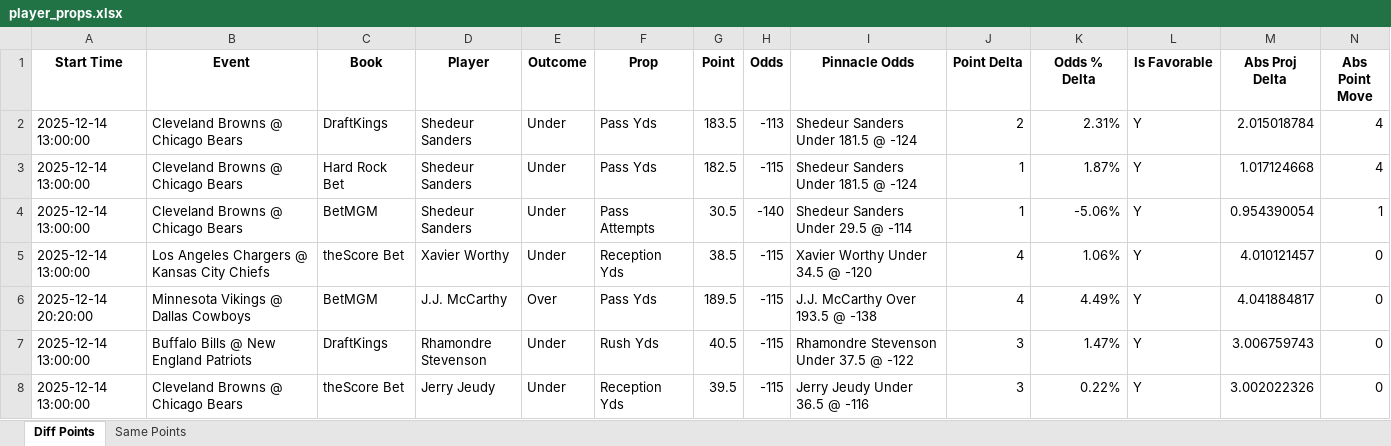
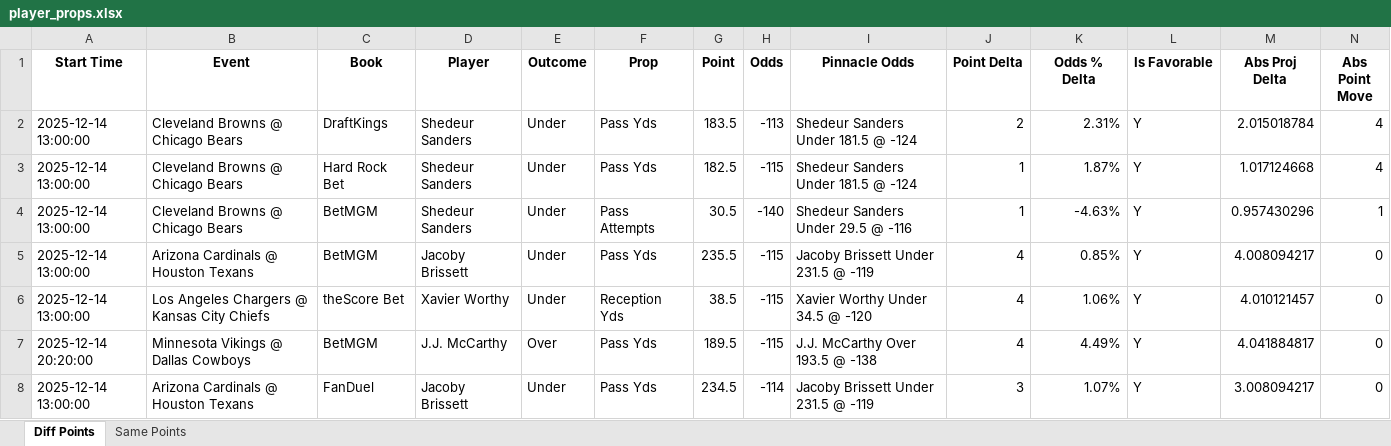
Before and after one commit to rahulShahCode/player-props-scraper, an Excel workbook: player_props.xlsx, sheet Diff Points, drawn as a sheet; only a part is shown; the shorter side is filled out with more unchanged rows; values as stored, in another font and other column widths than the file's, no borders; the diff covers the shown part only; the diff names each change by its address in the sheet, - before the commit and + after, or states it on an @@ line.

```diff
--- a/player_props.xlsx (sheet Diff Points)
+++ b/player_props.xlsx (sheet Diff Points)
-I4 (Pinnacle Odds): Shedeur Sanders Under 29.5 @ -114
+I4 (Pinnacle Odds): Shedeur Sanders Under 29.5 @ -116
-K4 (Odds % Delta): -5.06%
+K4 (Odds % Delta): -4.63%
-M4 (Abs Proj Delta): 0.954390054
+M4 (Abs Proj Delta): 0.957430296
+row 5: 2025-12-14 13:00:00 | Arizona Cardinals @ Houston Texans | BetMGM | Jacoby Brissett | Under | Pass Yds | 235.5 | -115 | Jacoby Brissett Under 231.5 @ -119 | 4 | 0.85% | Y | 4.008094217 | 0
+row 8: 2025-12-14 13:00:00 | Arizona Cardinals @ Houston Texans | FanDuel | Jacoby Brissett | Under | Pass Yds | 234.5 | -114 | Jacoby Brissett Under 231.5 @ -119 | 3 | 1.07% | Y | 3.008094217 | 0
```
Also changed, not shown: 13 added rows, 4 removed rows, 2 moved rows and 6 edited cells elsewhere in this sheet, sheet Same Points, 2 other files.
